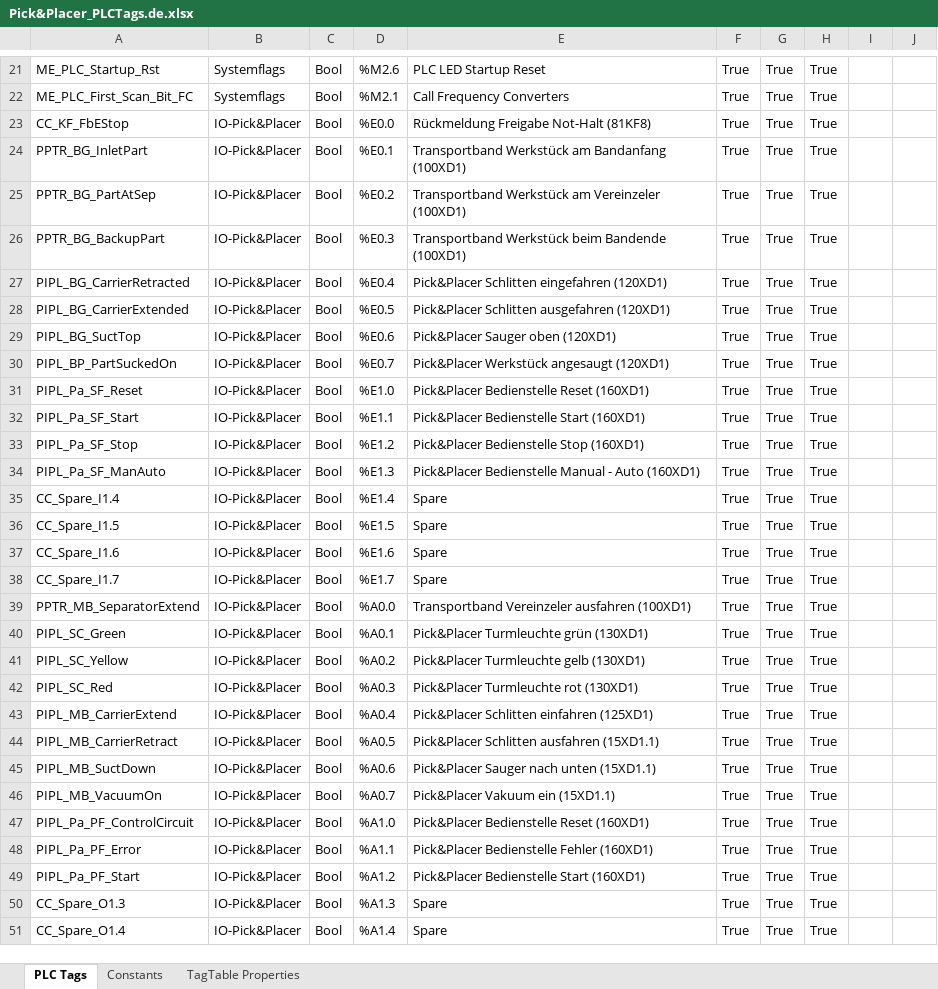
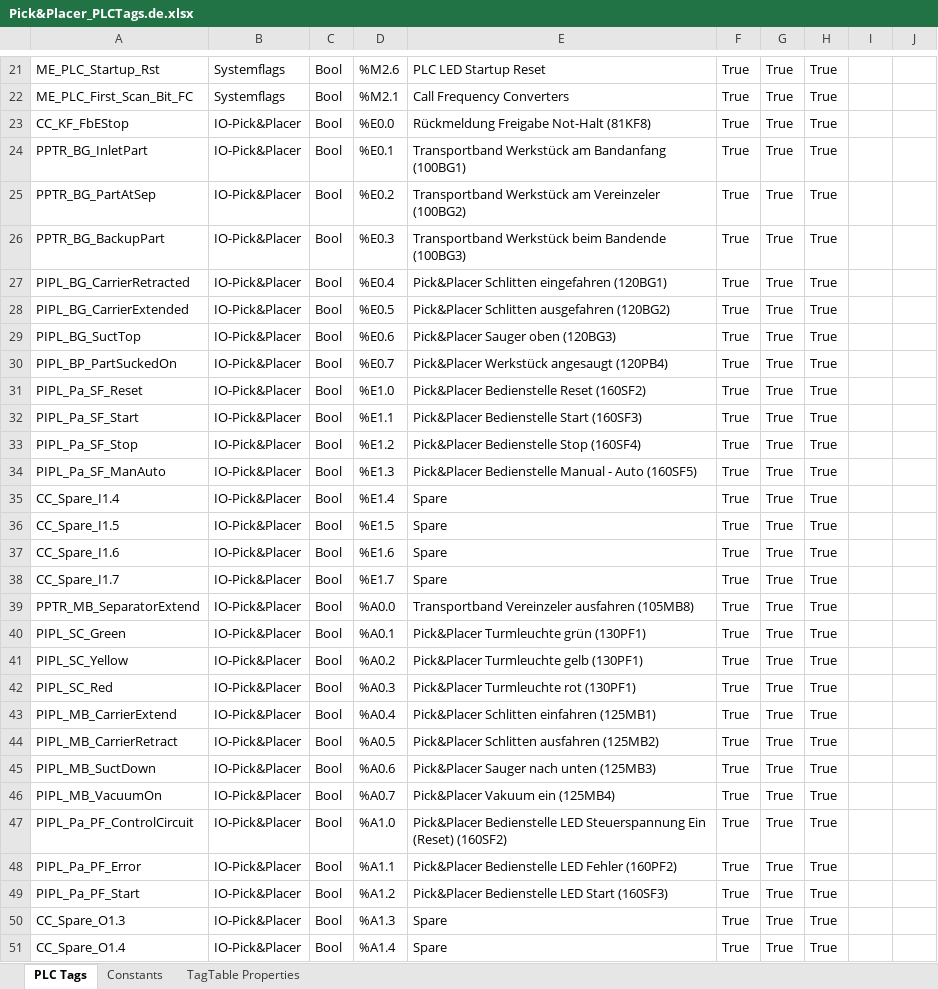
Before and after one commit to pamasol/pamasol.github.io, an Excel workbook: content/pick-n-place-project/set-plc-module-parameters/docs/Pick&Placer_PLCTags.de.xlsx, sheet PLC Tags, drawn as a sheet; only a part is shown, gaps mark what is left out; values as stored, in another font and other column widths than the file's, no borders; the diff covers the shown part only; the diff names each change by its address in the sheet, - before the commit and + after, or states it on an @@ line.

Commit message:
add skeleton for chapter 4 pick&place

```diff
--- a/content/pick-n-place-project/set-plc-module-parameters/docs/Pick&Placer_PLCTags.de.xlsx (sheet PLC Tags)
+++ b/content/pick-n-place-project/set-plc-module-parameters/docs/Pick&Placer_PLCTags.de.xlsx (sheet PLC Tags)
-E24: …am Bandanfang (100XD1)
+E24: …am Bandanfang (100BG1)
-E25: …am Vereinzeler (100XD1)
+E25: …am Vereinzeler (100BG2)
-E26: …beim Bandende (100XD1)
+E26: …beim Bandende (100BG3)
-E27: Pick&Placer Schlitten eingefahren (120XD1)
+E27: Pick&Placer Schlitten eingefahren (120BG1)
-E28: Pick&Placer Schlitten ausgefahren (120XD1)
+E28: Pick&Placer Schlitten ausgefahren (120BG2)
-E29: Pick&Placer Sauger oben (120XD1)
+E29: Pick&Placer Sauger oben (120BG3)
-E30: Pick&Placer Werkstück angesaugt (120XD1)
+E30: Pick&Placer Werkstück angesaugt (120PB4)
-E31: Pick&Placer Bedienstelle Reset (160XD1)
+E31: Pick&Placer Bedienstelle Reset (160SF2)
-E32: Pick&Placer Bedienstelle Start (160XD1)
+E32: Pick&Placer Bedienstelle Start (160SF3)
-E33: Pick&Placer Bedienstelle Stop (160XD1)
+E33: Pick&Placer Bedienstelle Stop (160SF4)
-E34: …- Auto (160XD1)
+E34: …- Auto (160SF5)
-E39: Transportband Vereinzeler ausfahren (100XD1)
+E39: Transportband Vereinzeler ausfahren (105MB8)
-E40: Pick&Placer Turmleuchte grün (130XD1)
+E40: Pick&Placer Turmleuchte grün (130PF1)
-E41: Pick&Placer Turmleuchte gelb (130XD1)
+E41: Pick&Placer Turmleuchte gelb (130PF1)
-E42: Pick&Placer Turmleuchte rot (130XD1)
+E42: Pick&Placer Turmleuchte rot (130PF1)
-E43: Pick&Placer Schlitten einfahren (125XD1)
+E43: Pick&Placer Schlitten einfahren (125MB1)
-E44: Pick&Placer Schlitten ausfahren (15XD1.1)
+E44: Pick&Placer Schlitten ausfahren (125MB2)
-E45: Pick&Placer Sauger nach unten (15XD1.1)
+E45: Pick&Placer Sauger nach unten (125MB3)
-E46: Pick&Placer Vakuum ein (15XD1.1)
+E46: Pick&Placer Vakuum ein (125MB4)
-E47: Pick&Placer Bedienstelle Reset (160XD1)
+E47: Pick&Placer Bedienstelle LED Steuerspannung Ein (Reset) (160SF2)
-E48: Pick&Placer Bedienstelle Fehler (160XD1)
+E48: Pick&Placer Bedienstelle LED Fehler (160PF2)
-E49: Pick&Placer Bedienstelle Start (160XD1)
+E49: Pick&Placer Bedienstelle LED Start (160SF3)
```
Also changed, not shown: 7 edited cells elsewhere in this sheet, 2 other files.
